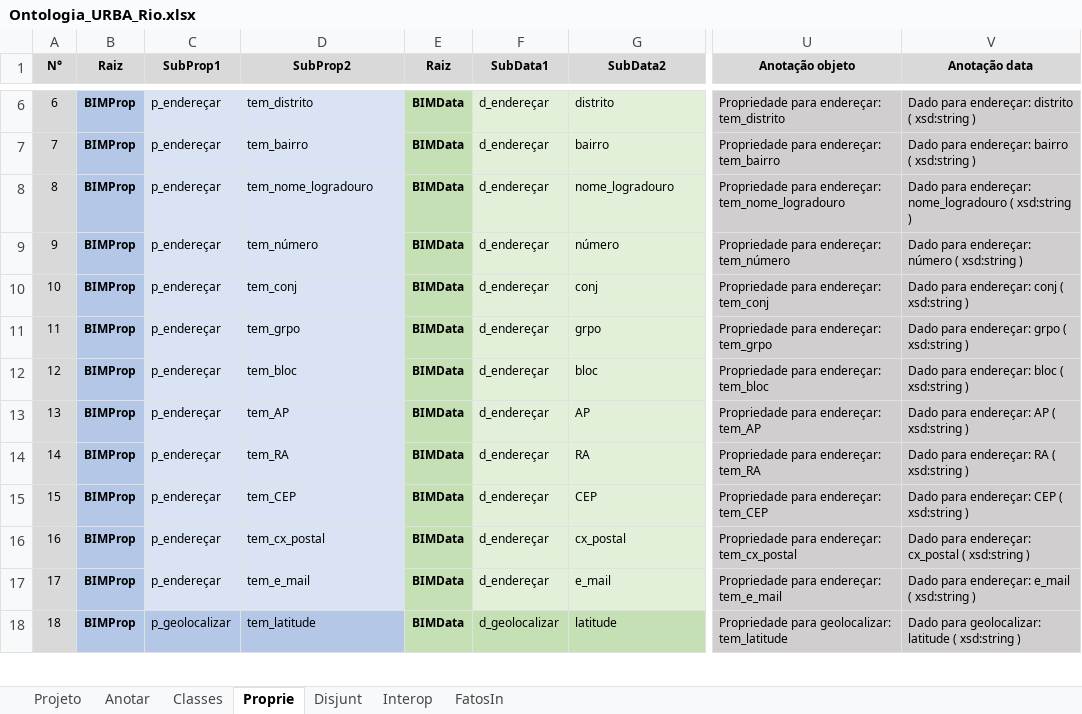
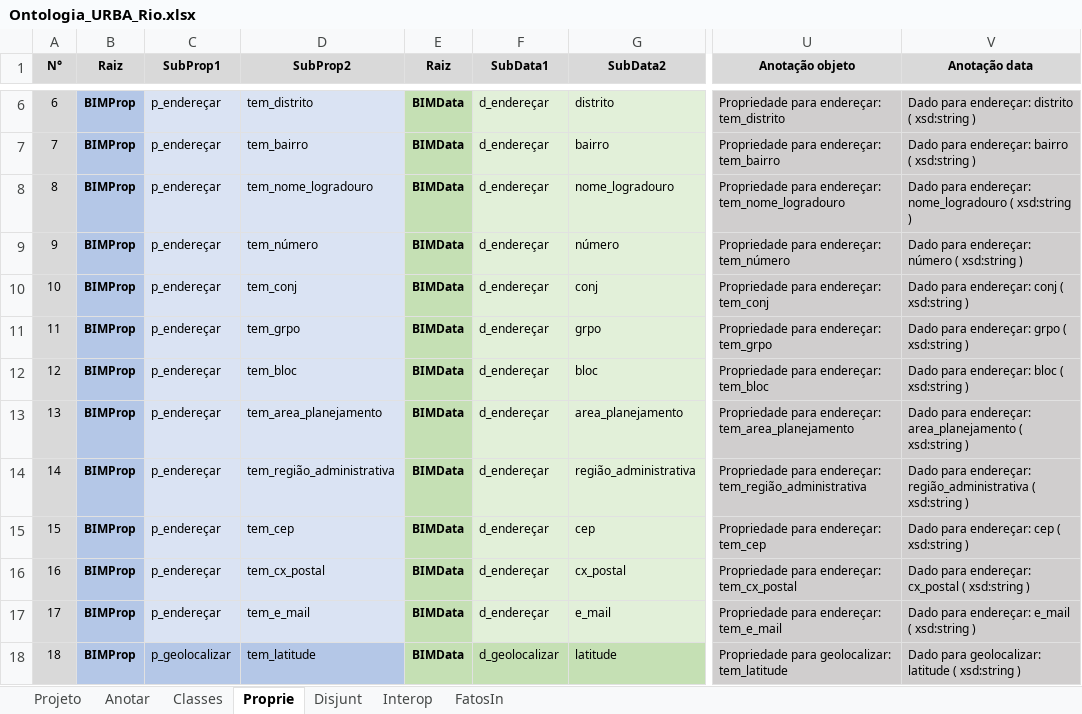
Before and after one commit to JLMenegotto/OntologiaBIM, an Excel workbook: Versão5/URBA/Ontologia_URBA_Rio.xlsx, sheet Proprie, drawn as a sheet; only a part is shown, gaps mark what is left out; values as stored, in another font and other column widths than the file's, no borders; conditional formats not drawn; the diff covers the shown part only; the diff names each change by its address in the sheet, - before the commit and + after, or states it on an @@ line.

```diff
--- a/Versão5/URBA/Ontologia_URBA_Rio.xlsx (sheet Proprie)
+++ b/Versão5/URBA/Ontologia_URBA_Rio.xlsx (sheet Proprie)
-D13 (SubProp2): tem_AP
+D13 (SubProp2): tem_area_planejamento
-G13 (SubData2): AP
+G13 (SubData2): area_planejamento
-U13 (Anotação objeto): Propriedade para endereçar: tem_AP
+U13 (Anotação objeto): Propriedade para endereçar: tem_area_planejamento
-V13 (Anotação data): …para endereçar: AP ( xsd:string…
+V13 (Anotação data): …para endereçar: area_planejamento ( xsd:string…
-D14 (SubProp2): tem_RA
+D14 (SubProp2): tem_região_administrativa
-G14 (SubData2): RA
+G14 (SubData2): região_administrativa
-U14 (Anotação objeto): Propriedade para endereçar: tem_RA
+U14 (Anotação objeto): Propriedade para endereçar: tem_região_administrativa
-V14 (Anotação data): …para endereçar: RA ( xsd:string…
+V14 (Anotação data): …para endereçar: região_administrativa ( xsd:string…
-D15 (SubProp2): tem_CEP
+D15 (SubProp2): tem_cep
-G15 (SubData2): CEP
+G15 (SubData2): cep
-U15 (Anotação objeto): Propriedade para endereçar: tem_CEP
+U15 (Anotação objeto): Propriedade para endereçar: tem_cep
-V15 (Anotação data): Dado para endereçar: CEP ( xsd:string )
+V15 (Anotação data): Dado para endereçar: cep ( xsd:string )
```
Also changed, not shown: 19 added rows and 18 edited cells elsewhere in this sheet, sheet FatosIn, formulas that keep their value, 1 other file.
